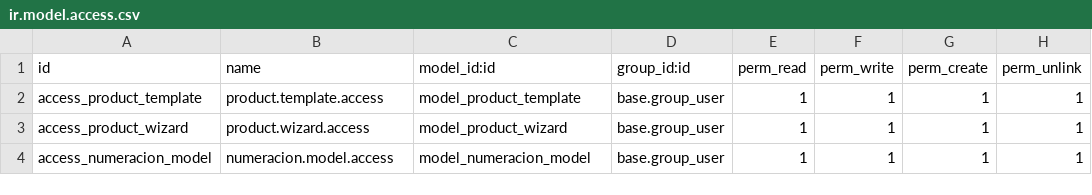
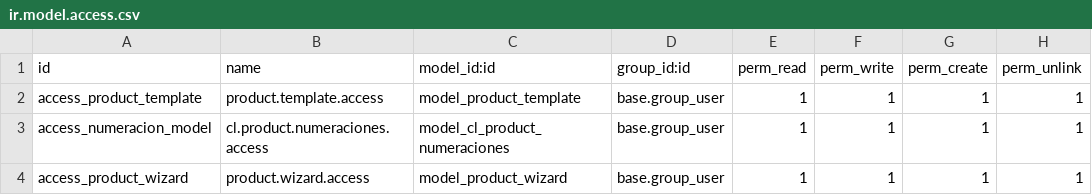
Before and after one commit to gino-odoo-dev/modulo_inv_dev2, a CSV file: etiqueta_zpl/security/ir.model.access.csv, drawn as a sheet.

```diff
--- a/etiqueta_zpl/security/ir.model.access.csv
+++ b/etiqueta_zpl/security/ir.model.access.csv
@@ -2,3 +2,3 @@ id,name,model_id:id,group_id:id,perm_read,perm_write,perm_create,perm_unlink
 access_product_template,product.template.access,model_product_template,base.group_user,1,1,1,1
+access_numeracion_model,cl.product.numeraciones.access,model_cl_product_numeraciones,base.group_user,1,1,1,1
 access_product_wizard,product.wizard.access,model_product_wizard,base.group_user,1,1,1,1
-access_numeracion_model,numeracion.model.access,model_numeracion_model,base.group_user,1,1,1,1
```
Also changed, not shown: 6 other files.
